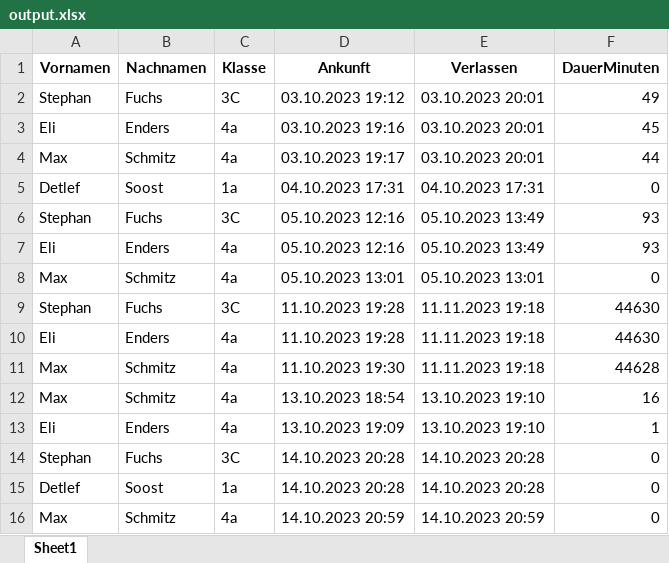
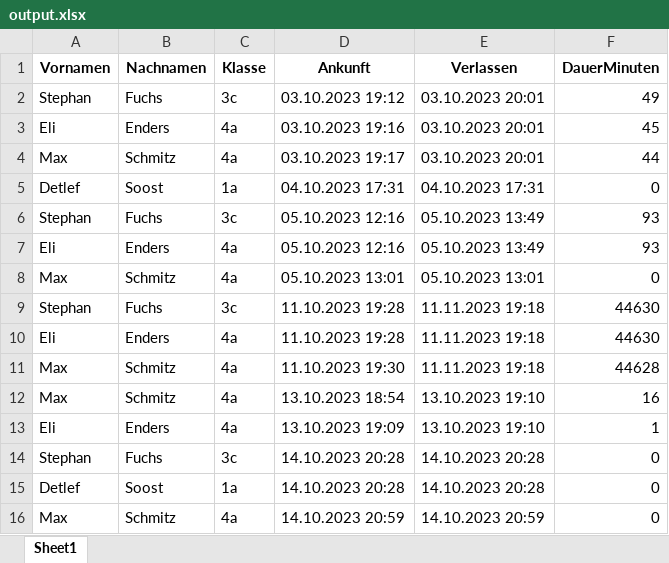
Before and after one commit to maxfoxim/waldorf_qrcode_lockin, an Excel workbook: PythonCode/mysite/static/output.xlsx, sheet Sheet1, drawn as a sheet; only a part is shown; values as stored, in another font and other column widths than the file's, no borders; the diff covers the shown part only; the diff names each change by its address in the sheet, - before the commit and + after, or states it on an @@ line.

```diff
--- a/PythonCode/mysite/static/output.xlsx (sheet Sheet1)
+++ b/PythonCode/mysite/static/output.xlsx (sheet Sheet1)
-C2 (Klasse): 3C
+C2 (Klasse): 3c
-C6 (Klasse): 3C
+C6 (Klasse): 3c
-C9 (Klasse): 3C
+C9 (Klasse): 3c
-C14 (Klasse): 3C
+C14 (Klasse): 3c
```
Also changed, not shown: 3 added rows, 2 removed rows and 11 edited cells elsewhere in this sheet, 3 other files.
